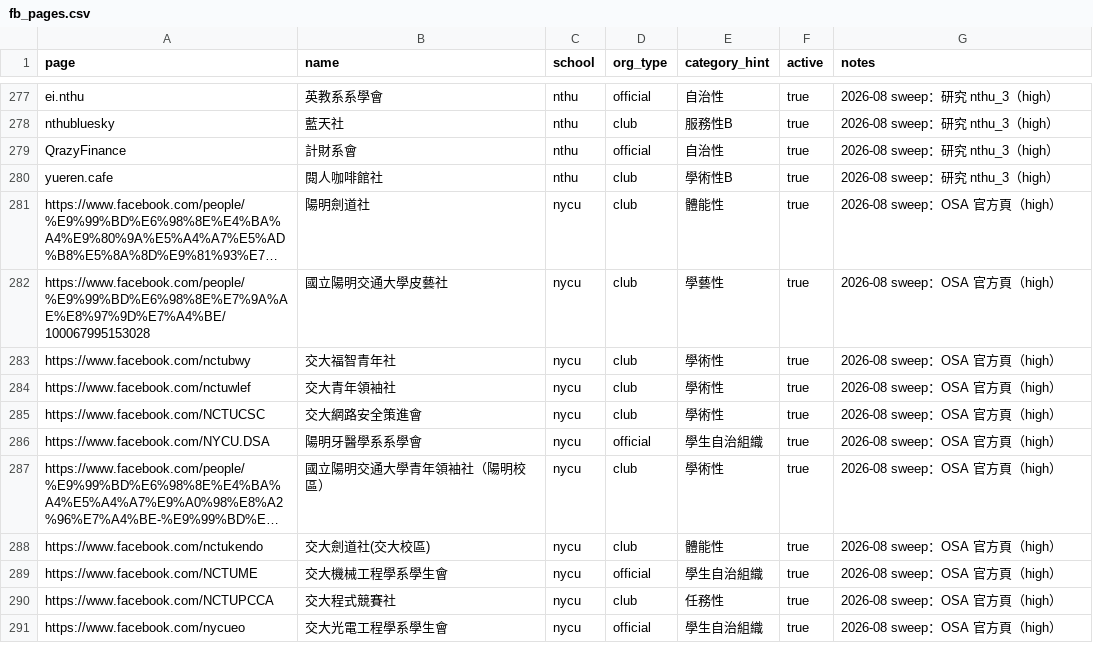
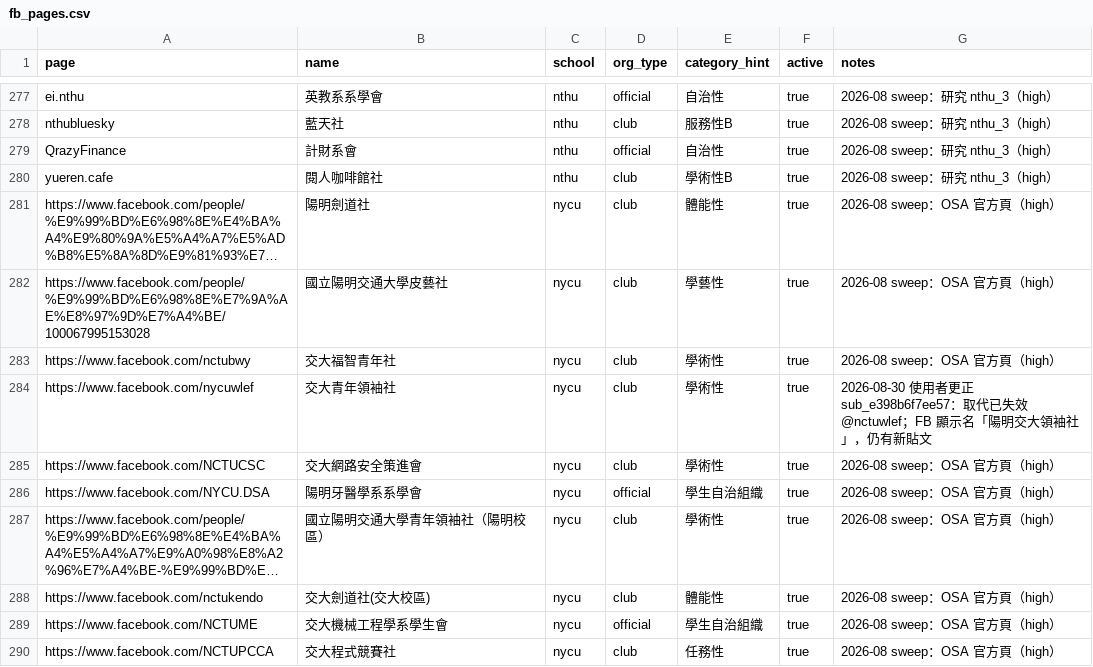
Before and after one commit to skyhong2002/chumei, a CSV file: data/sources/fb_pages.csv, drawn as a sheet; only a part is shown, gaps mark what is left out; the shorter side is filled out with more unchanged rows; long unchanged cells end in ….

Commit message:
fix: replace failed Facebook source submission

```diff
--- a/data/sources/fb_pages.csv
+++ b/data/sources/fb_pages.csv
@@ -283,3 +283,3 @@ https://www.facebook.com/people/%E9%99%BD%E6%98%8E%E7%9A%AE%E8%97%9D%E7%A4%BE/10
 https://www.facebook.com/nctubwy,交大福智青年社,nycu,club,學術性,true,2026-08 sweep：OSA 官方頁（high）
-https://www.facebook.com/nctuwlef,交大青年領袖社,nycu,club,學術性,true,2026-08 sweep：OSA 官方頁（high）
+https://www.facebook.com/nycuwlef,交大青年領袖社,nycu,club,學術性,true,2026-08-30 使用者更正 sub_e398b6f7ee57：取代已失效 @nctuwlef；FB 顯示名「陽明交大領袖社」，仍有新貼文
 https://www.facebook.com/NCTUCSC,交大網路安全策進會,nycu,club,學術性,true,2026-08 sweep：OSA 官方頁（high）
```
Also changed, not shown: 3 other files.
